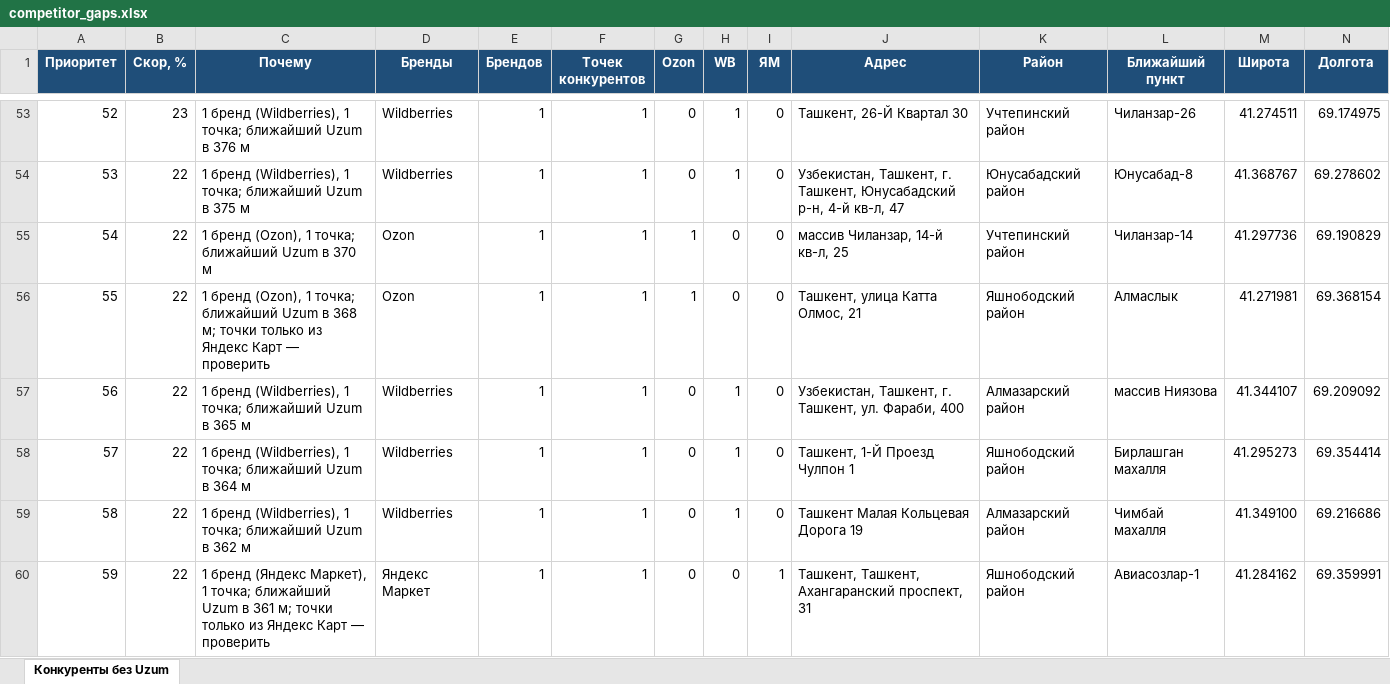
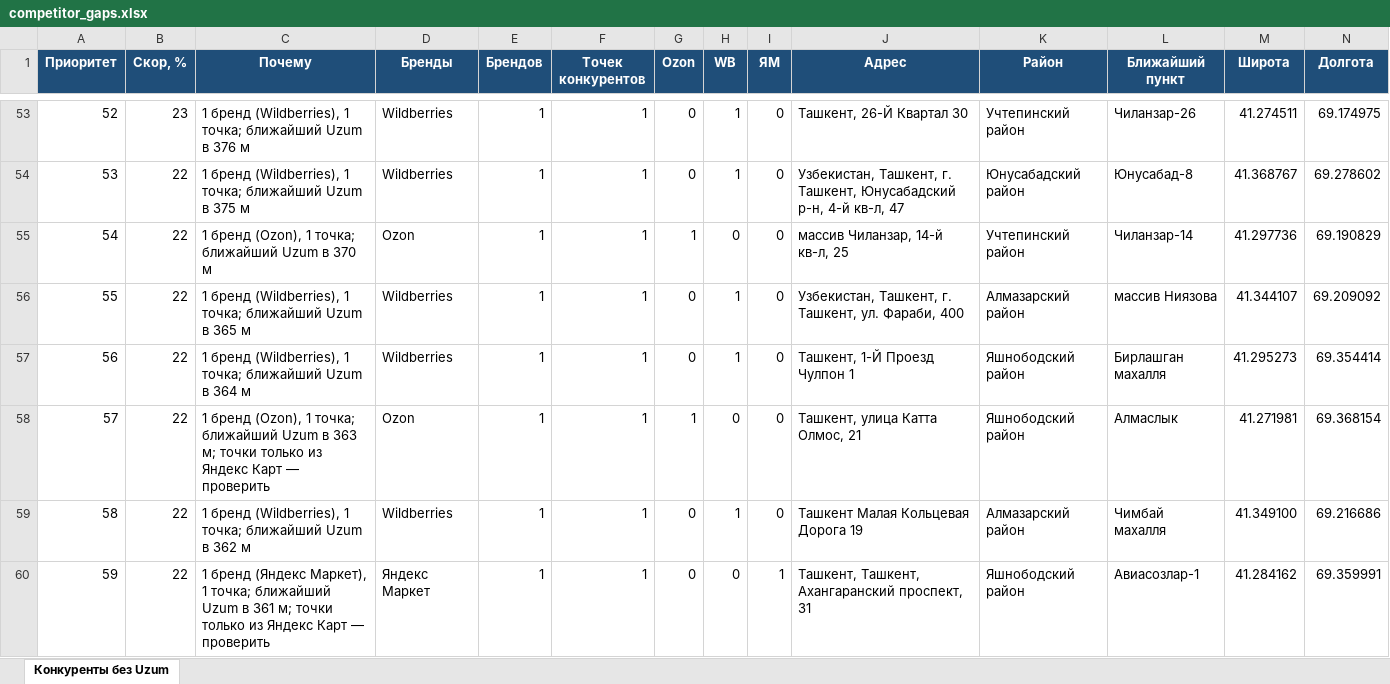
Before and after one commit to ivankorotaev777/map-, an Excel workbook: data/competitor_gaps.xlsx, sheet Конкуренты без Uzum, drawn as a sheet; only a part is shown, gaps mark what is left out; values as stored, in another font and other column widths than the file's, no borders; removed rows and columns are numbered as before the commit, all else as after; rows hold the shown columns only; the diff names each change by its address in the sheet, - before the commit and + after, or states it on an @@ line.

```diff
--- a/data/competitor_gaps.xlsx (sheet Конкуренты без Uzum)
+++ b/data/competitor_gaps.xlsx (sheet Конкуренты без Uzum)
-row 56: 55 | 22 | 1 бренд (Ozon), 1 точка; ближайший Uzum в 368 м; точки только из Яндекс Карт — проверить | Ozon | 1 | 1 | 1 | 0 | 0 | Ташкент, улица Катта Олмос, 21 | Яшнободский район | Алмаслык | 41.271981 | 69.368154
@@ column A (Приоритет) renumbered between rows 56 and 57 @@
+row 58: 57 | 22 | 1 бренд (Ozon), 1 точка; ближайший Uzum в 363 м; точки только из Яндекс Карт — проверить | Ozon | 1 | 1 | 1 | 0 | 0 | Ташкент, улица Катта Олмос, 21 | Яшнободский район | Алмаслык | 41.271981 | 69.368154
```
Also changed, not shown: data/pvz_shortlist.xlsx, data/zhk_registry.xlsx, 5 other files.
